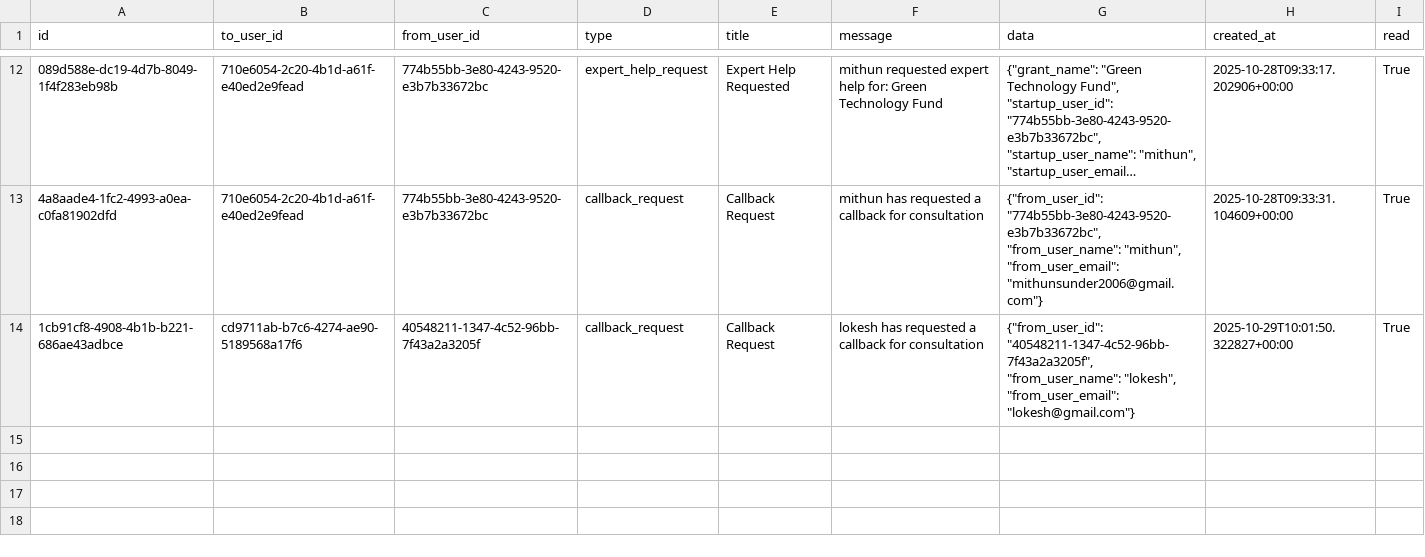
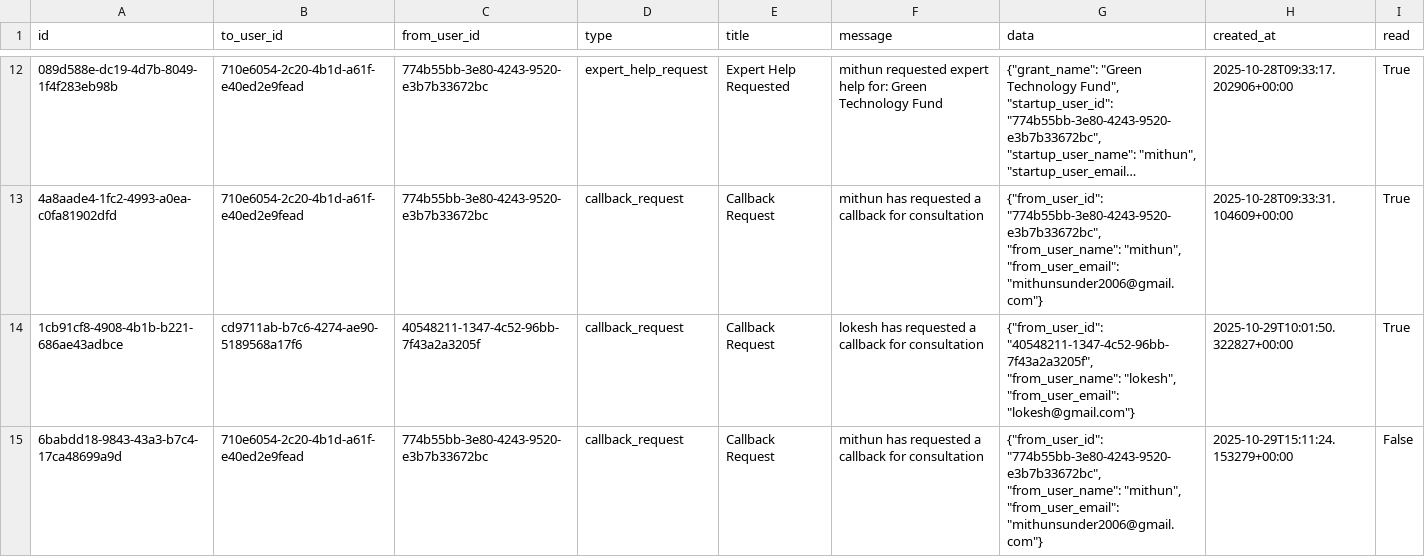
Before and after one commit to Aabidcr7/Grants_website_portal_final, a CSV file: backend/data/notifications.csv, drawn as a sheet; only a part is shown, gaps mark what is left out; long unchanged cells end in …; the diff names each change by its address in the sheet, - before the commit and + after, or states it on an @@ line.

```diff
--- a/backend/data/notifications.csv
+++ b/backend/data/notifications.csv
+row 15: 6babdd18-9843-43a3-b7c4-17ca48699a9d | 710e6054-2c20-4b1d-a61f-e40ed2e9fead | 774b55bb-3e80-4243-9520-e3b7b33672bc | callback_request | Callback Request | mithun has requested a callback for consultation | {"from_user_id": "774b55bb-3e80-4243-9520-e3b7b33672bc", "from_user_name": "mithun", "from_user_email": "mithunsunder2006@gmail.com"} | 2025-10-29T15:11:24.153279+00:00 | False
```
Also changed, not shown: 4 other files.
